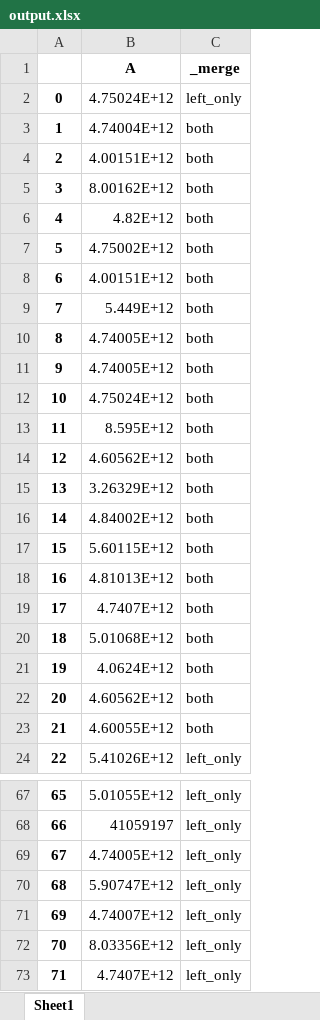
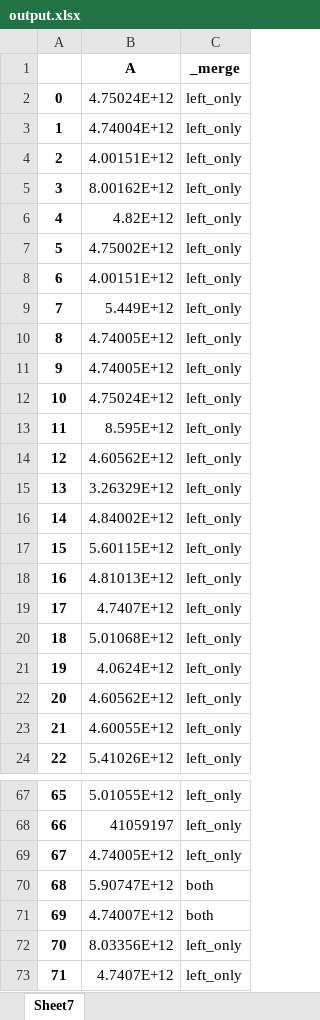
Before and after one commit to pkuulme/File_Compare, an Excel workbook: output.xlsx, sheet Sheet7, drawn as a sheet; only a part is shown, gaps mark what is left out; values as stored, in another font and other column widths than the file's, no borders; the diff covers the shown part only; the diff names each change by its address in the sheet, - before the commit and + after, or states it on an @@ line.

```diff
--- a/output.xlsx (sheet Sheet7)
+++ b/output.xlsx (sheet Sheet7)
-sheet tab: Sheet1
+sheet tab: Sheet7
-C3:C23 (_merge): both
+C3:C23 (_merge): left_only
-C70:C71 (_merge): left_only
+C70:C71 (_merge): both
```
Also changed, not shown: 28 added rows and 15 edited cells elsewhere in this sheet, 5 other files.
